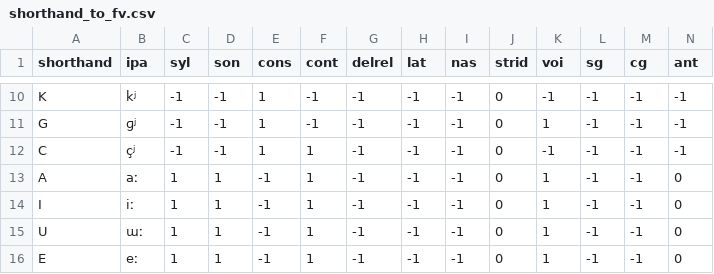
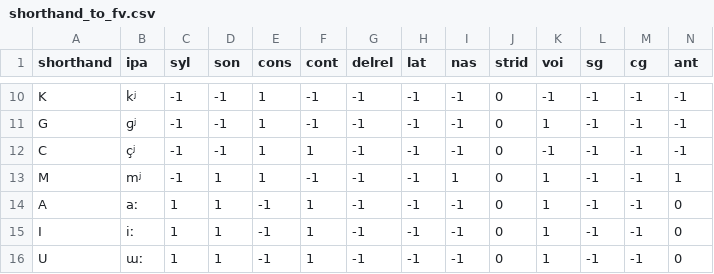
Before and after one commit to djwyen/loanword-prediction, a CSV file: shorthand_to_fv.csv, drawn as a sheet; only a part is shown, gaps mark what is left out; the shorter side is filled out with more unchanged rows; rows hold the shown columns only; the diff names each change by its address in the sheet, - before the commit and + after, or states it on an @@ line.

Commit message:
Add neglected segment

```diff
--- a/shorthand_to_fv.csv
+++ b/shorthand_to_fv.csv
+row 13: M | mʲ | -1 | 1 | 1 | -1 | -1 | -1 | 1 | 0 | 1 | -1 | -1 | 1
```
